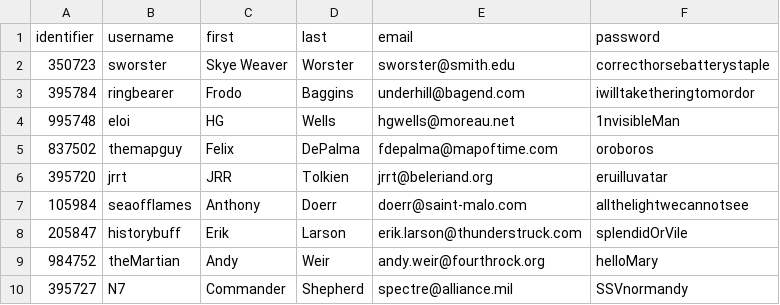
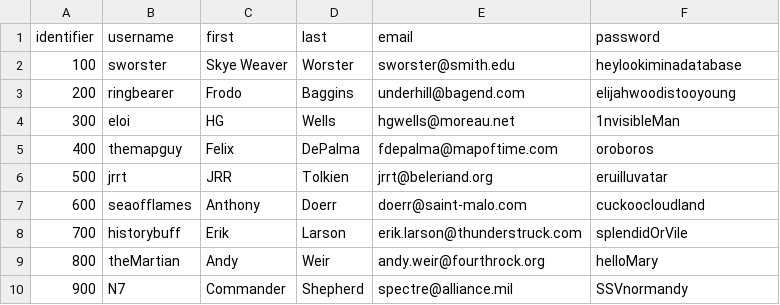
Before and after one commit to sydweisberg/valetbike, a CSV file: notes/user-data.csv, drawn as a sheet.

Commit message:
user passwords now comply with length requirements

```diff
--- a/notes/user-data.csv
+++ b/notes/user-data.csv
@@ -1,10 +1,10 @@
 identifier,username,first,last,email,password
-350723,sworster,Skye Weaver,Worster,sworster@smith.edu,correcthorsebatterystaple
-395784,ringbearer,Frodo,Baggins,underhill@bagend.com,iwilltaketheringtomordor
-995748,eloi,HG,Wells,hgwells@moreau.net,1nvisibleMan
-837502,themapguy,Felix,DePalma,fdepalma@mapoftime.com,oroboros
-395720,jrrt,JRR,Tolkien,jrrt@beleriand.org,eruilluvatar
-105984,seaofflames,Anthony,Doerr,doerr@saint-malo.com,allthelightwecannotsee
-205847,historybuff,Erik,Larson,erik.larson@thunderstruck.com,splendidOrVile
-984752,theMartian,Andy,Weir,andy.weir@fourthrock.org,helloMary
-395727,N7,Commander,Shepherd,spectre@alliance.mil,SSVnormandy
+100,sworster,Skye Weaver,Worster,sworster@smith.edu,heylookiminadatabase
+200,ringbearer,Frodo,Baggins,underhill@bagend.com,elijahwoodistooyoung
+300,eloi,HG,Wells,hgwells@moreau.net,1nvisibleMan
+400,themapguy,Felix,DePalma,fdepalma@mapoftime.com,oroboros
+500,jrrt,JRR,Tolkien,jrrt@beleriand.org,eruilluvatar
+600,seaofflames,Anthony,Doerr,doerr@saint-malo.com,cuckoocloudland
+700,historybuff,Erik,Larson,erik.larson@thunderstruck.com,splendidOrVile
+800,theMartian,Andy,Weir,andy.weir@fourthrock.org,helloMary
+900,N7,Commander,Shepherd,spectre@alliance.mil,SSVnormandy
```
